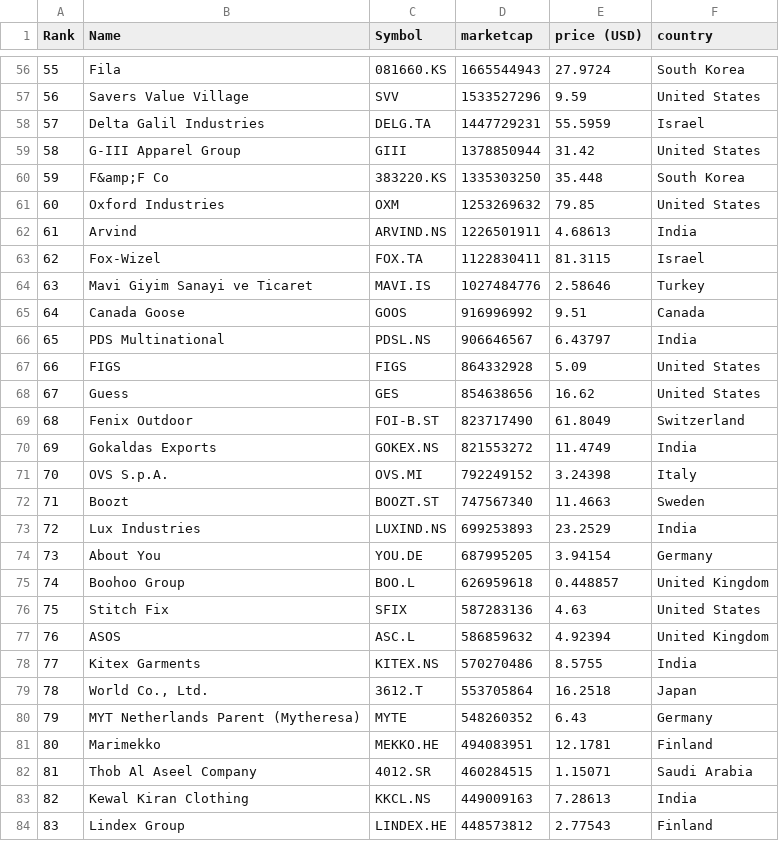
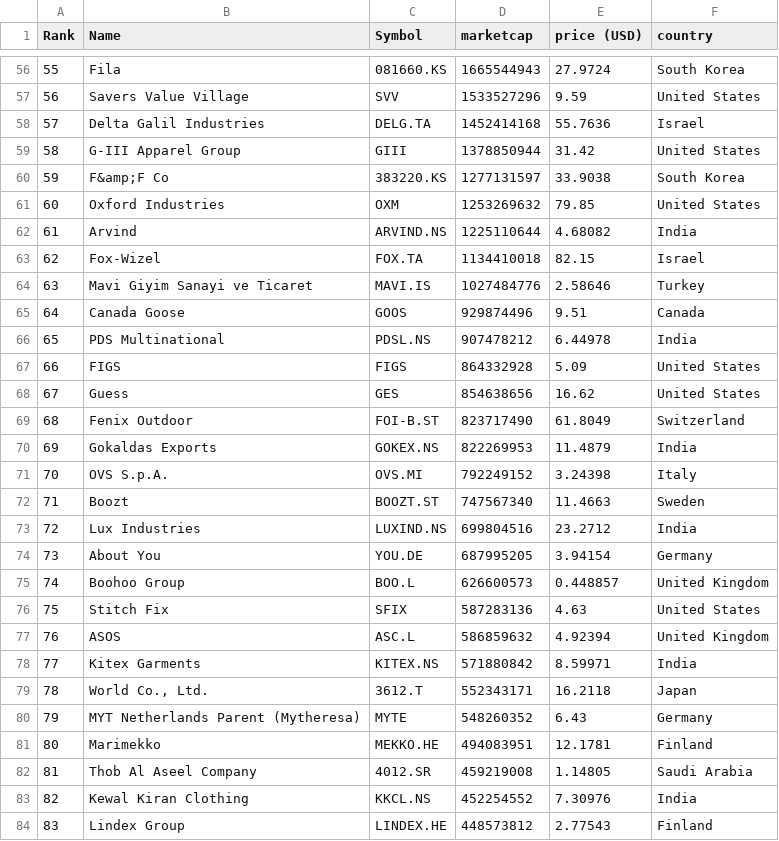
Before and after one commit to XxDiegodxX/merida-june-6-2024, a CSV file: companies-all.csv, drawn as a sheet; only a part is shown, gaps mark what is left out; the diff covers the shown part only.

```diff
--- a/companies-all.csv
+++ b/companies-all.csv
@@ -57,11 +57,11 @@
 "56","Savers Value Village","SVV","1533527296","9.59","United States"
-"57","Delta Galil Industries","DELG.TA","1447729231","55.5959","Israel"
+"57","Delta Galil Industries","DELG.TA","1452414168","55.7636","Israel"
 "58","G-III Apparel Group","GIII","1378850944","31.42","United States"
-"59","F&amp;F Co","383220.KS","1335303250","35.448","South Korea"
+"59","F&amp;F Co","383220.KS","1277131597","33.9038","South Korea"
 "60","Oxford Industries","OXM","1253269632","79.85","United States"
-"61","Arvind","ARVIND.NS","1226501911","4.68613","India"
-"62","Fox-Wizel","FOX.TA","1122830411","81.3115","Israel"
+"61","Arvind","ARVIND.NS","1225110644","4.68082","India"
+"62","Fox-Wizel","FOX.TA","1134410018","82.15","Israel"
 "63","Mavi Giyim Sanayi ve Ticaret","MAVI.IS","1027484776","2.58646","Turkey"
-"64","Canada Goose","GOOS","916996992","9.51","Canada"
-"65","PDS Multinational","PDSL.NS","906646567","6.43797","India"
+"64","Canada Goose","GOOS","929874496","9.51","Canada"
+"65","PDS Multinational","PDSL.NS","907478212","6.44978","India"
 "66","FIGS","FIGS","864332928","5.09","United States"
@@ -69,16 +69,16 @@
 "68","Fenix Outdoor","FOI-B.ST","823717490","61.8049","Switzerland"
-"69","Gokaldas Exports","GOKEX.NS","821553272","11.4749","India"
+"69","Gokaldas Exports","GOKEX.NS","822269953","11.4879","India"
 "70","OVS S.p.A.","OVS.MI","792249152","3.24398","Italy"
 "71","Boozt","BOOZT.ST","747567340","11.4663","Sweden"
-"72","Lux Industries","LUXIND.NS","699253893","23.2529","India"
+"72","Lux Industries","LUXIND.NS","699804516","23.2712","India"
 "73","About You","YOU.DE","687995205","3.94154","Germany"
-"74","Boohoo Group","BOO.L","626959618","0.448857","United Kingdom"
+"74","Boohoo Group","BOO.L","626600573","0.448857","United Kingdom"
 "75","Stitch Fix","SFIX","587283136","4.63","United States"
 "76","ASOS","ASC.L","586859632","4.92394","United Kingdom"
-"77","Kitex Garments","KITEX.NS","570270486","8.5755","India"
-"78","World Co., Ltd.","3612.T","553705864","16.2518","Japan"
+"77","Kitex Garments","KITEX.NS","571880842","8.59971","India"
+"78","World Co., Ltd.","3612.T","552343171","16.2118","Japan"
 "79","MYT Netherlands Parent (Mytheresa)","MYTE","548260352","6.43","Germany"
 "80","Marimekko","MEKKO.HE","494083951","12.1781","Finland"
-"81","Thob Al Aseel Company","4012.SR","460284515","1.15071","Saudi Arabia"
-"82","Kewal Kiran Clothing","KKCL.NS","449009163","7.28613","India"
+"81","Thob Al Aseel Company","4012.SR","459219008","1.14805","Saudi Arabia"
+"82","Kewal Kiran Clothing","KKCL.NS","452254552","7.30976","India"
 "83","Lindex Group","LINDEX.HE","448573812","2.77543","Finland"
```
Also changed, not shown: 1 added row, 1 removed row and 38 edited cells elsewhere in this file, companies_france.csv, companies_germany.csv, 1 other file.
